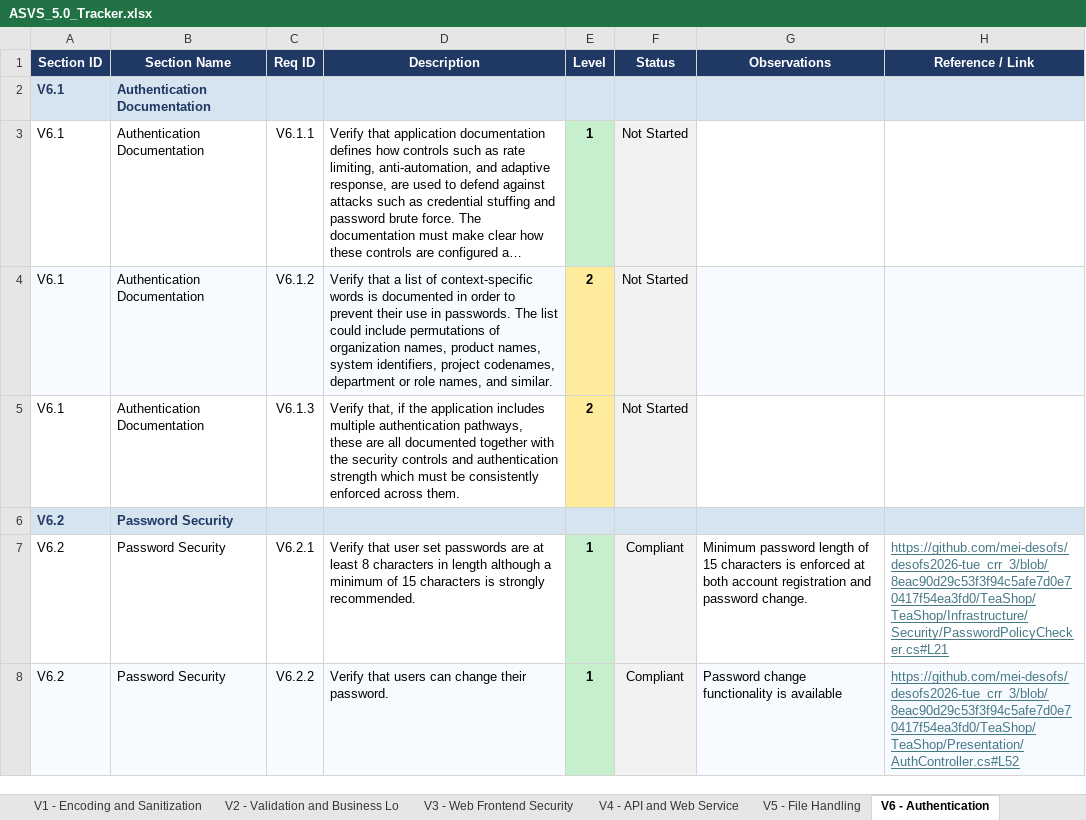
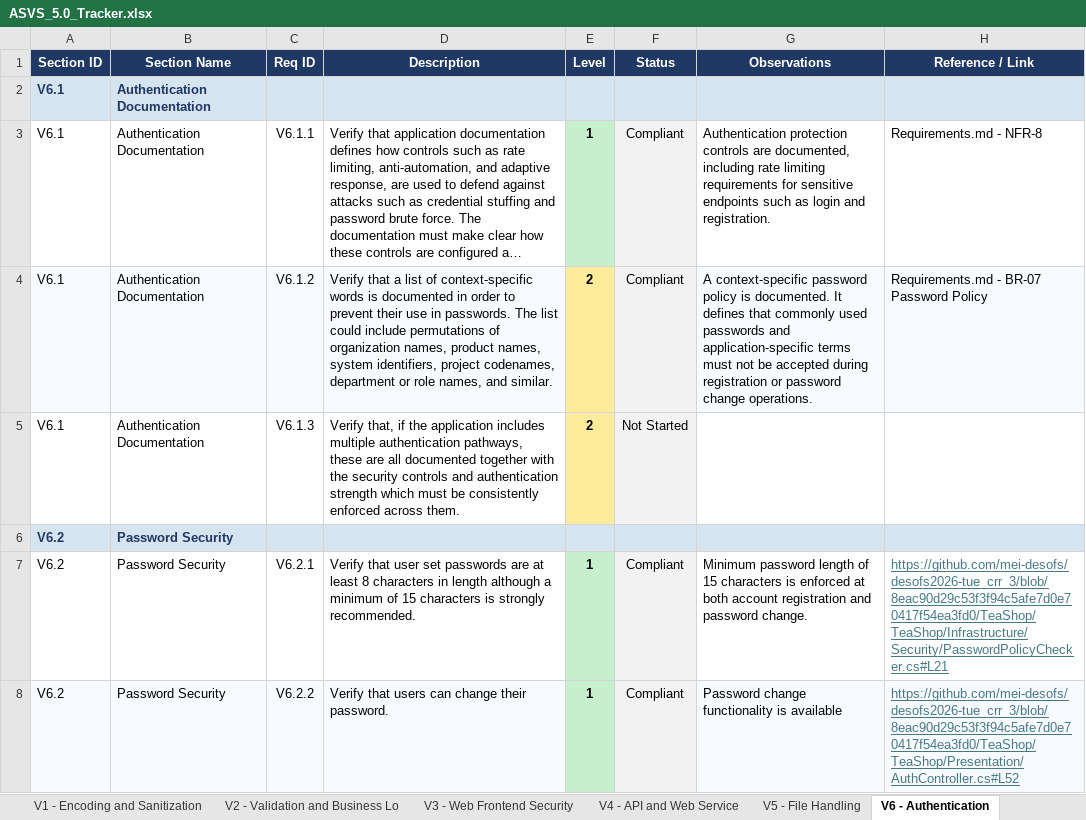
Before and after one commit to mei-desofs/desofs2026-tue_crr_3, an Excel workbook: Deliverables/Sprint_1/ASVS_5.0_Tracker.xlsx, sheet V6 - Authentication, drawn as a sheet; only a part is shown; long unchanged cells end in …; values as stored, in another font and other column widths than the file's, no borders; conditional formats not drawn; the diff names each change by its address in the sheet, - before the commit and + after, or states it on an @@ line.

Commit message:
ASVS V6.1 authentication documentation

```diff
--- a/Deliverables/Sprint_1/ASVS_5.0_Tracker.xlsx (sheet V6 - Authentication)
+++ b/Deliverables/Sprint_1/ASVS_5.0_Tracker.xlsx (sheet V6 - Authentication)
-F3:F4 (Status): Not Started
+F3:F4 (Status): Compliant
-G3 (Observations): (empty)
+G3 (Observations): Authentication protection controls are documented, including rate limiting requirements for sensitive endpoints such as login and registration.
-H3 (Reference / Link): (empty)
+H3 (Reference / Link): Requirements.md - NFR-8
-G4 (Observations): (empty)
+G4 (Observations): A context-specific password policy is documented. It defines that commonly used passwords and application-specific terms must not be accepted during registration or password change operations.
-H4 (Reference / Link): (empty)
+H4 (Reference / Link): Requirements.md - BR-07 Password Policy
```
Also changed, not shown: sheet Summary, charts or pictures, 1 other file.
